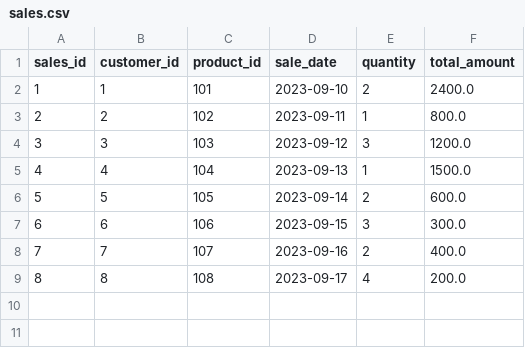
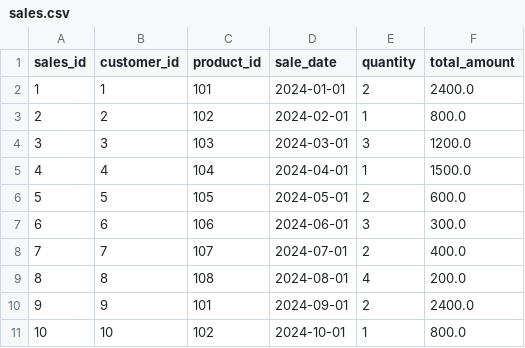
Before and after one commit to MarkPhamm/Clipboard-Case-Study, a CSV file: data/q2/sales.csv, drawn as a sheet.

Commit message:
update sales data

```diff
--- a/data/q2/sales.csv
+++ b/data/q2/sales.csv
@@ -1,9 +1,11 @@
 sales_id,customer_id,product_id,sale_date,quantity,total_amount
-1,1,101,2023-09-10,2,2400.0
-2,2,102,2023-09-11,1,800.0
-3,3,103,2023-09-12,3,1200.0
-4,4,104,2023-09-13,1,1500.0
-5,5,105,2023-09-14,2,600.0
-6,6,106,2023-09-15,3,300.0
-7,7,107,2023-09-16,2,400.0
-8,8,108,2023-09-17,4,200.0
+1,1,101,2024-01-01,2,2400.0
+2,2,102,2024-02-01,1,800.0
+3,3,103,2024-03-01,3,1200.0
+4,4,104,2024-04-01,1,1500.0
+5,5,105,2024-05-01,2,600.0
+6,6,106,2024-06-01,3,300.0
+7,7,107,2024-07-01,2,400.0
+8,8,108,2024-08-01,4,200.0
+9,9,101,2024-09-01,2,2400.0
+10,10,102,2024-10-01,1,800.0
```
